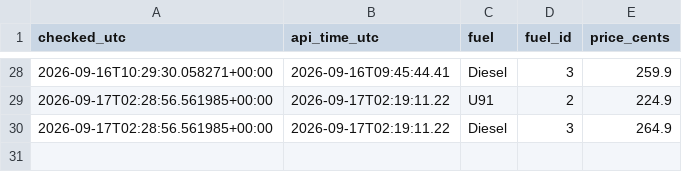
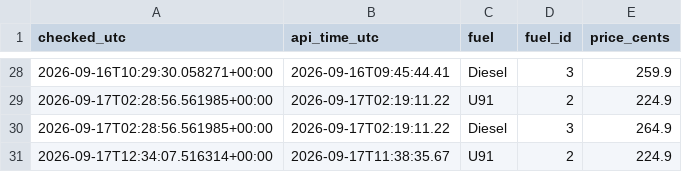
Before and after one commit to kdibd1/fuel-tracker, a CSV file: fuel_history.csv, drawn as a sheet; only a part is shown, gaps mark what is left out.

Commit message:
Update fuel prices and graph

```diff
--- a/fuel_history.csv
+++ b/fuel_history.csv
@@ -30 +30,2 @@ checked_utc,api_time_utc,fuel,fuel_id,price_cents
 2026-09-17T02:28:56.561985+00:00,2026-09-17T02:19:11.22,Diesel,3,264.9
+2026-09-17T12:34:07.516314+00:00,2026-09-17T11:38:35.67,U91,2,224.9
```
Also changed, not shown: 2 other files.
